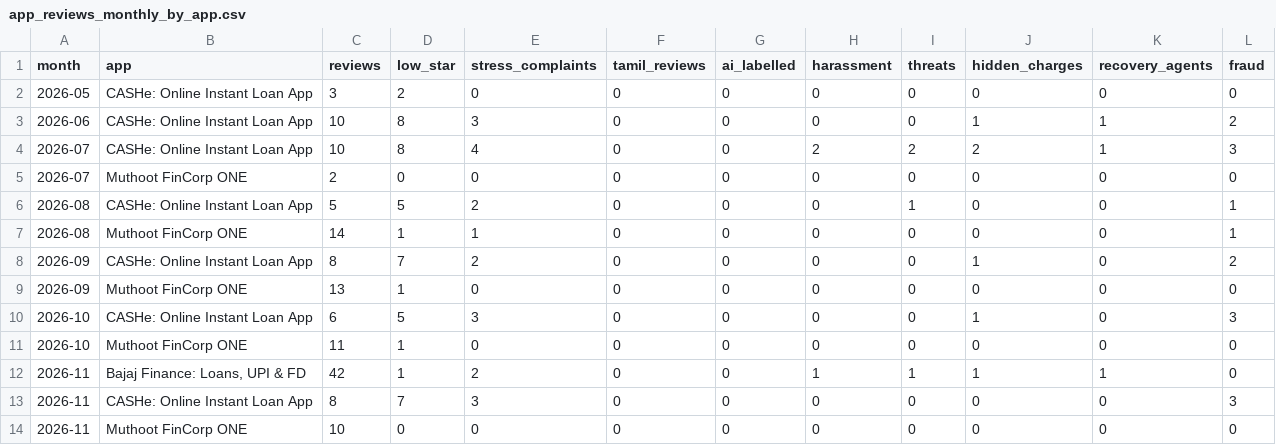
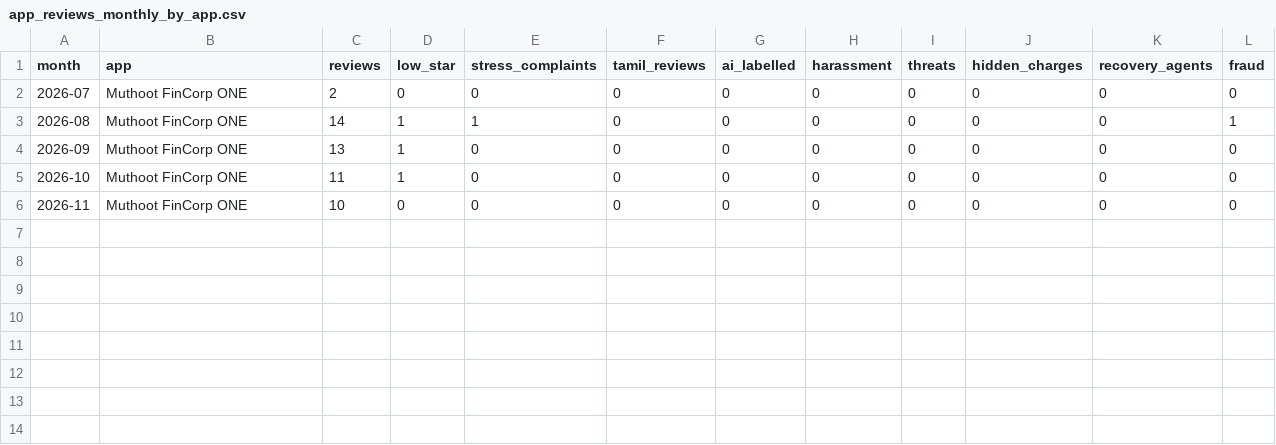
Before and after one commit to AyubKhan04/LeadLine---credit-stress-radar, a CSV file: data/processed/app_reviews_monthly_by_app.csv, drawn as a sheet; the diff names each change by its address in the sheet, - before the commit and + after, or states it on an @@ line.

```diff
--- a/data/processed/app_reviews_monthly_by_app.csv
+++ b/data/processed/app_reviews_monthly_by_app.csv
-row 2: 2026-05 | CASHe: Online Instant Loan App | 3 | 2 | 0 | 0 | 0 | 0 | 0 | 0 | 0 | 0
-row 3: 2026-06 | CASHe: Online Instant Loan App | 10 | 8 | 3 | 0 | 0 | 0 | 0 | 1 | 1 | 2
-row 4: 2026-07 | CASHe: Online Instant Loan App | 10 | 8 | 4 | 0 | 0 | 2 | 2 | 2 | 1 | 3
-row 6: 2026-08 | CASHe: Online Instant Loan App | 5 | 5 | 2 | 0 | 0 | 0 | 1 | 0 | 0 | 1
-row 8: 2026-09 | CASHe: Online Instant Loan App | 8 | 7 | 2 | 0 | 0 | 0 | 0 | 1 | 0 | 2
-row 10: 2026-10 | CASHe: Online Instant Loan App | 6 | 5 | 3 | 0 | 0 | 0 | 0 | 1 | 0 | 3
-row 12: 2026-11 | Bajaj Finance: Loans, UPI & FD | 42 | 1 | 2 | 0 | 0 | 1 | 1 | 1 | 1 | 0
-row 13: 2026-11 | CASHe: Online Instant Loan App | 8 | 7 | 3 | 0 | 0 | 0 | 0 | 0 | 0 | 3
```
Also changed, not shown: data/processed/app_reviews_monthly.csv, data/processed/trends_tn_monthly.csv, 1 other file.
